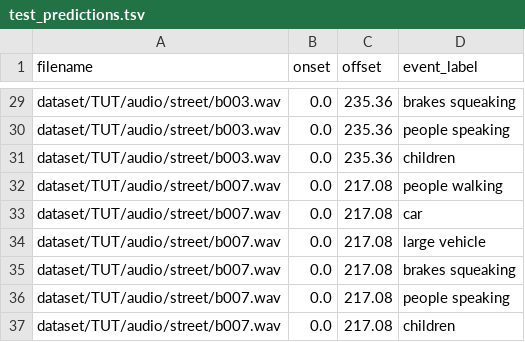
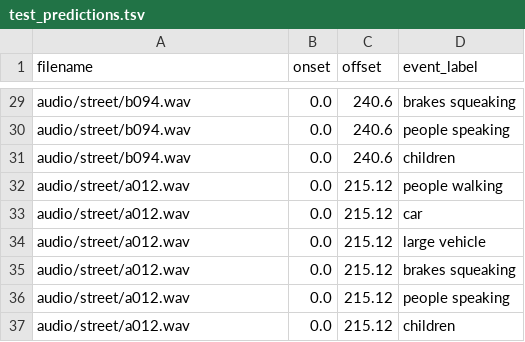
Before and after one commit to Willi-bot/Sound-Event-Detection, a TSV file: TUT_results/Baseline_0.5/test_predictions.tsv, drawn as a sheet; only a part is shown, gaps mark what is left out; the diff covers the shown part only; the diff names each change by its address in the sheet, - before the commit and + after, or states it on an @@ line.

Commit message:
Update Results

```diff
--- a/TUT_results/Baseline_0.5/test_predictions.tsv
+++ b/TUT_results/Baseline_0.5/test_predictions.tsv
-A29:A31 (filename): dataset/TUT/audio/street/b003.wav
+A29:A31 (filename): audio/street/b094.wav
-C29:C31 (offset): 235.36
+C29:C31 (offset): 240.6
-A32:A37 (filename): dataset/TUT/audio/street/b007.wav
+A32:A37 (filename): audio/street/a012.wav
-C32:C37 (offset): 217.08
+C32:C37 (offset): 215.12
```
Also changed, not shown: 54 edited cells elsewhere in this file, 35 other files.
